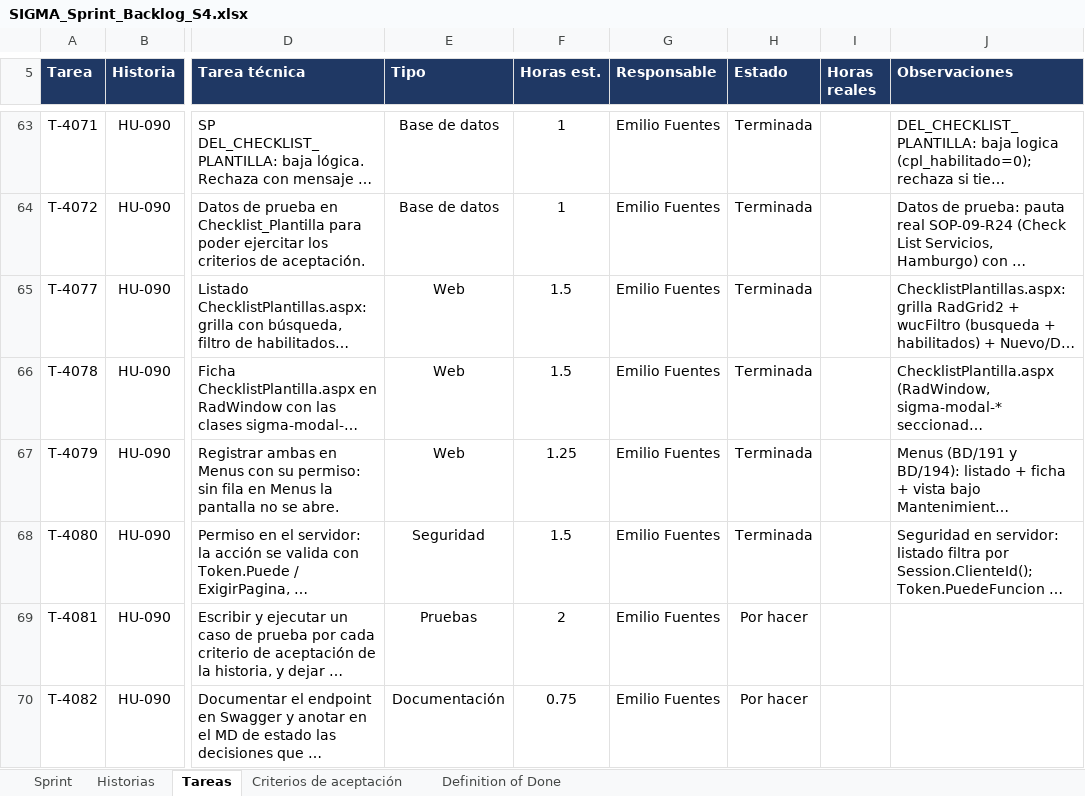
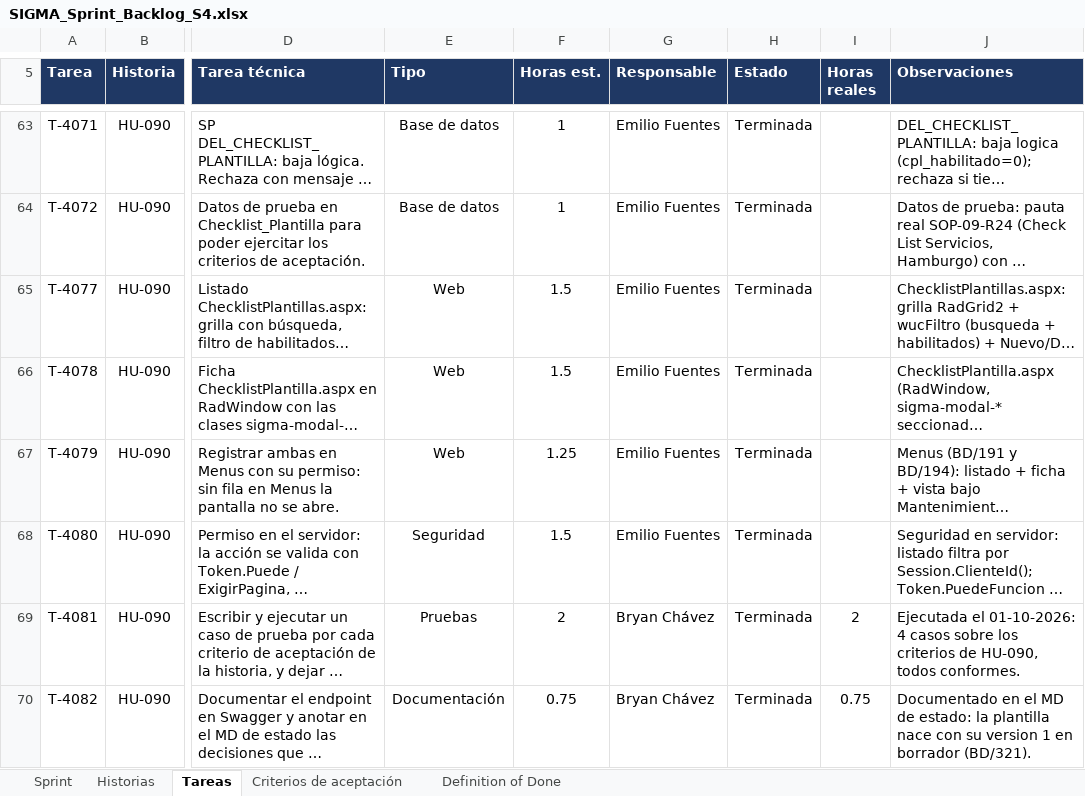
Before and after one commit to CodigoCreativoCL/SIGMA, an Excel workbook: Fase 2/Sprint Backlogs/SIGMA_Sprint_Backlog_S4.xlsx, sheet Tareas, drawn as a sheet; only a part is shown, gaps mark what is left out; long unchanged cells end in …; values as stored, in another font and other column widths than the file's, no borders; conditional formats not drawn; the diff covers the shown part only; the diff names each change by its address in the sheet, - before the commit and + after, or states it on an @@ line.

```diff
--- a/Fase 2/Sprint Backlogs/SIGMA_Sprint_Backlog_S4.xlsx (sheet Tareas)
+++ b/Fase 2/Sprint Backlogs/SIGMA_Sprint_Backlog_S4.xlsx (sheet Tareas)
-G69:G70 (Responsable): Emilio Fuentes
+G69:G70 (Responsable): Bryan Chávez
-H69:H70 (Estado): Por hacer
+H69:H70 (Estado): Terminada
-I69 (Horas reales): (empty)
+I69 (Horas reales): 2
-J69 (Observaciones): (empty)
+J69 (Observaciones): Ejecutada el 01-10-2026: 4 casos sobre los criterios de HU-090, todos conformes.
-I70 (Horas reales): (empty)
+I70 (Horas reales): 0.75
-J70 (Observaciones): (empty)
+J70 (Observaciones): Documentado en el MD de estado: la plantilla nace con su version 1 en borrador (BD/321).
```
Also changed, not shown: 22 edited cells elsewhere in this sheet, sheet Historias, sheet Definition of Done, sheet Criterios de aceptación, 9 other files.
